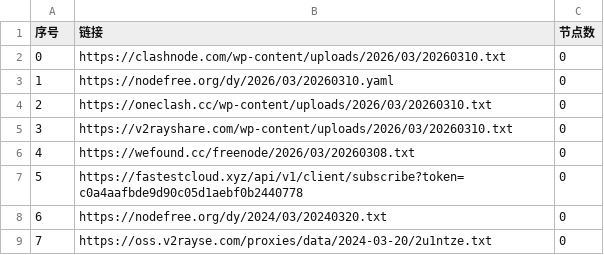
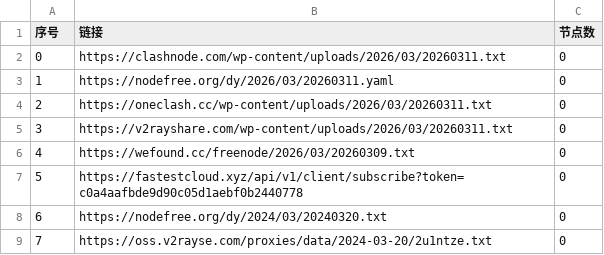
Before and after one commit to xfxx2022/AutoMergePublicNodes, a CSV file: list_result.csv, drawn as a sheet; only a part is shown.

```diff
--- a/list_result.csv
+++ b/list_result.csv
@@ -1,7 +1,7 @@
 序号,链接,节点数
-0,https://clashnode.com/wp-content/uploads/2026/03/20260310.txt,0
-1,https://nodefree.org/dy/2026/03/20260310.yaml,0
-2,https://oneclash.cc/wp-content/uploads/2026/03/20260310.txt,0
-3,https://v2rayshare.com/wp-content/uploads/2026/03/20260310.txt,0
-4,https://wefound.cc/freenode/2026/03/20260308.txt,0
+0,https://clashnode.com/wp-content/uploads/2026/03/20260311.txt,0
+1,https://nodefree.org/dy/2026/03/20260311.yaml,0
+2,https://oneclash.cc/wp-content/uploads/2026/03/20260311.txt,0
+3,https://v2rayshare.com/wp-content/uploads/2026/03/20260311.txt,0
+4,https://wefound.cc/freenode/2026/03/20260309.txt,0
 5,https://fastestcloud.xyz/api/v1/client/subscribe?token=c0a4aafbde9d90c05d1aebf0b2440778,0
```
Also changed, not shown: 4 other files.
